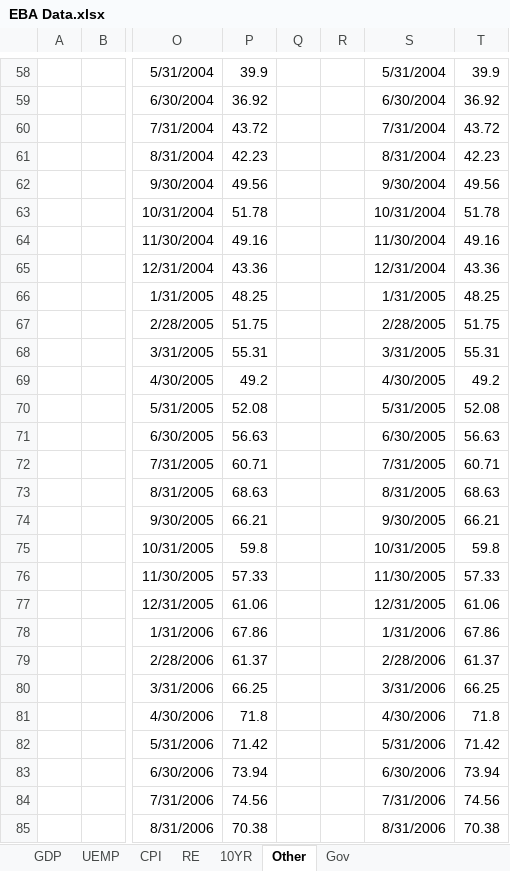
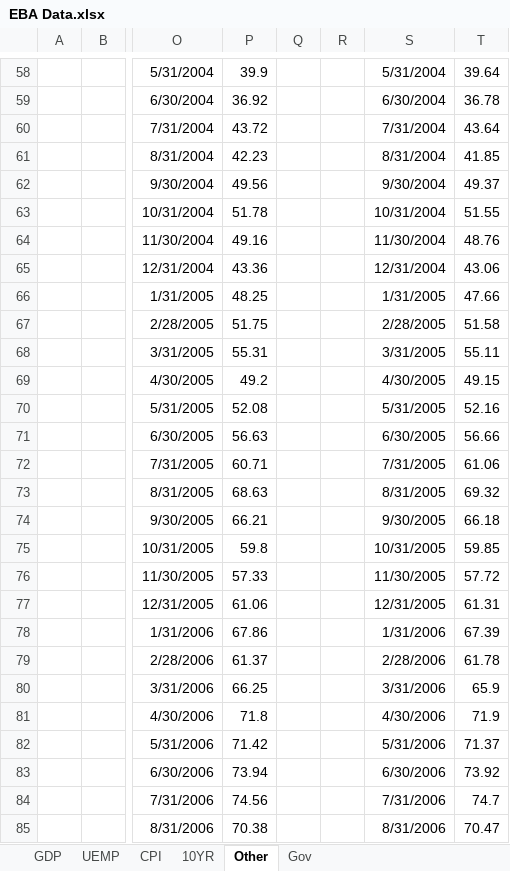
Before and after one commit to jchanlauimf/EBA, an Excel workbook: EBA Data.xlsx, sheet Other, drawn as a sheet; only a part is shown, gaps mark what is left out; values as stored, in another font and other column widths than the file's, no borders; the diff covers the shown part only; the diff names each change by its address in the sheet, - before the commit and + after, or states it on an @@ line.

```diff
--- a/EBA Data.xlsx (sheet Other)
+++ b/EBA Data.xlsx (sheet Other)
-sheet tab: RE
-T58: 39.9
+T58: 39.64
-T59: 36.92
+T59: 36.78
-T60: 43.72
+T60: 43.64
-T61: 42.23
+T61: 41.85
-T62: 49.56
+T62: 49.37
-T63: 51.78
+T63: 51.55
-T64: 49.16
+T64: 48.76
-T65: 43.36
+T65: 43.06
-T66: 48.25
+T66: 47.66
-T67: 51.75
+T67: 51.58
-T68: 55.31
+T68: 55.11
-T69: 49.2
+T69: 49.15
-T70: 52.08
+T70: 52.16
-T71: 56.63
+T71: 56.66
-T72: 60.71
+T72: 61.06
-T73: 68.63
+T73: 69.32
-T74: 66.21
+T74: 66.18
-T75: 59.8
+T75: 59.85
-T76: 57.33
+T76: 57.72
-T77: 61.06
+T77: 61.31
-T78: 67.86
+T78: 67.39
-T79: 61.37
+T79: 61.78
-T80: 66.25
+T80: 65.9
-T81: 71.8
+T81: 71.9
-T82: 71.42
+T82: 71.37
-T83: 73.94
+T83: 73.92
-T84: 74.56
+T84: 74.7
-T85: 70.38
+T85: 70.47
```
Also changed, not shown: 196 edited cells elsewhere in this sheet.
